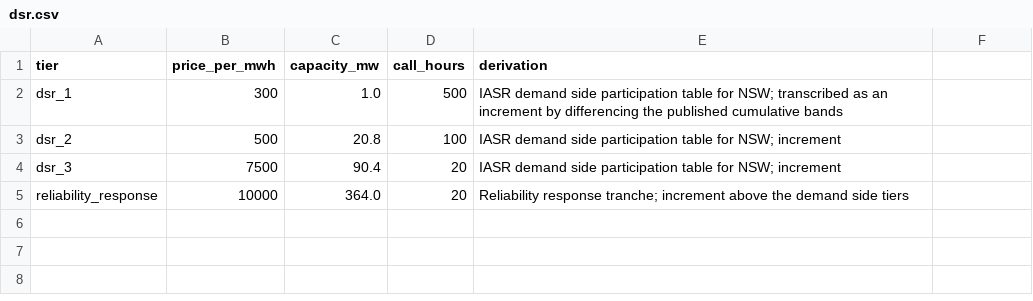
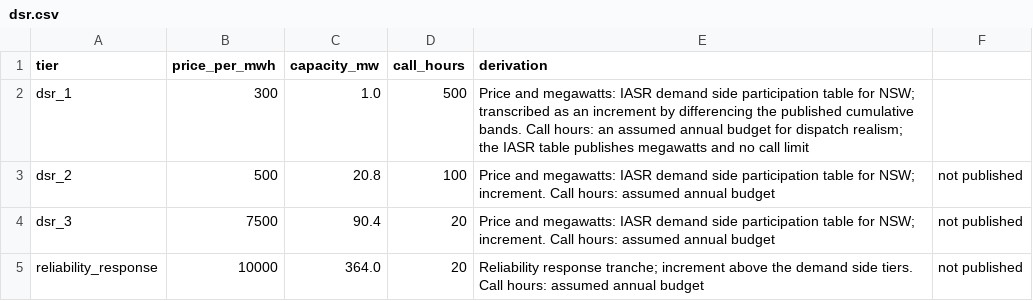
Before and after one commit to MarkusMannheim/esem_sandbox, a CSV file: src/esem_sandbox/data/dsr.csv, drawn as a sheet.

```diff
--- a/src/esem_sandbox/data/dsr.csv
+++ b/src/esem_sandbox/data/dsr.csv
@@ -1,5 +1,5 @@
 tier,price_per_mwh,capacity_mw,call_hours,derivation
-dsr_1,300,1.0,500,IASR demand side participation table for NSW; transcribed as an increment by differencing the published cumulative bands
-dsr_2,500,20.8,100,IASR demand side participation table for NSW; increment
-dsr_3,7500,90.4,20,IASR demand side participation table for NSW; increment
-reliability_response,10000,364.0,20,Reliability response tranche; increment above the demand side tiers
+dsr_1,300,1.0,500,Price and megawatts: IASR demand side participation table for NSW; transcribed as an increment by differencing the published cumulative bands. Call hours: an assumed annual budget for dispatch realism; the IASR table publishes megawatts and no call limit
+dsr_2,500,20.8,100,Price and megawatts: IASR demand side participation table for NSW; increment. Call hours: assumed annual budget, not published
+dsr_3,7500,90.4,20,Price and megawatts: IASR demand side participation table for NSW; increment. Call hours: assumed annual budget, not published
+reliability_response,10000,364.0,20,Reliability response tranche; increment above the demand side tiers. Call hours: assumed annual budget, not published
```
Also changed, not shown: 12 other files.
